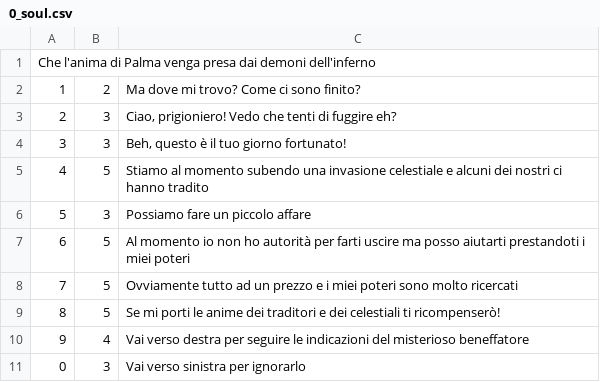
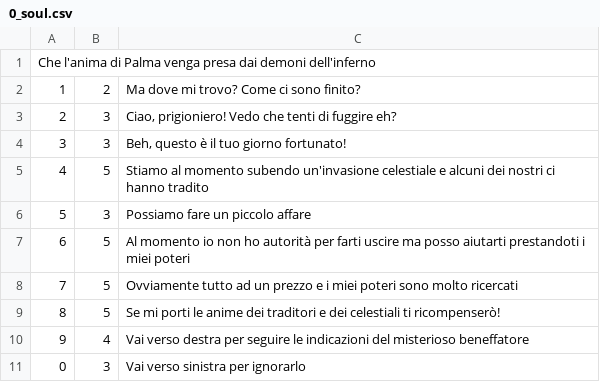
Before and after one commit to Hacryn/Quackgame, a CSV file: Assets/Dialogue/0_soul.csv, drawn as a sheet.

```diff
--- a/Assets/Dialogue/0_soul.csv
+++ b/Assets/Dialogue/0_soul.csv
@@ -4,3 +4,3 @@ Che l'anima di Palma venga presa dai demoni dell'inferno
 3;3;"Beh, questo è il tuo giorno fortunato!"
-4;5;"Stiamo al momento subendo una invasione celestiale e alcuni dei nostri ci hanno tradito"
+4;5;"Stiamo al momento subendo un'invasione celestiale e alcuni dei nostri ci hanno tradito"
 5;3;"Possiamo fare un piccolo affare"
```
Also changed, not shown: Assets/Dialogue/0_accept.csv, Assets/Dialogue/0_start.csv.
